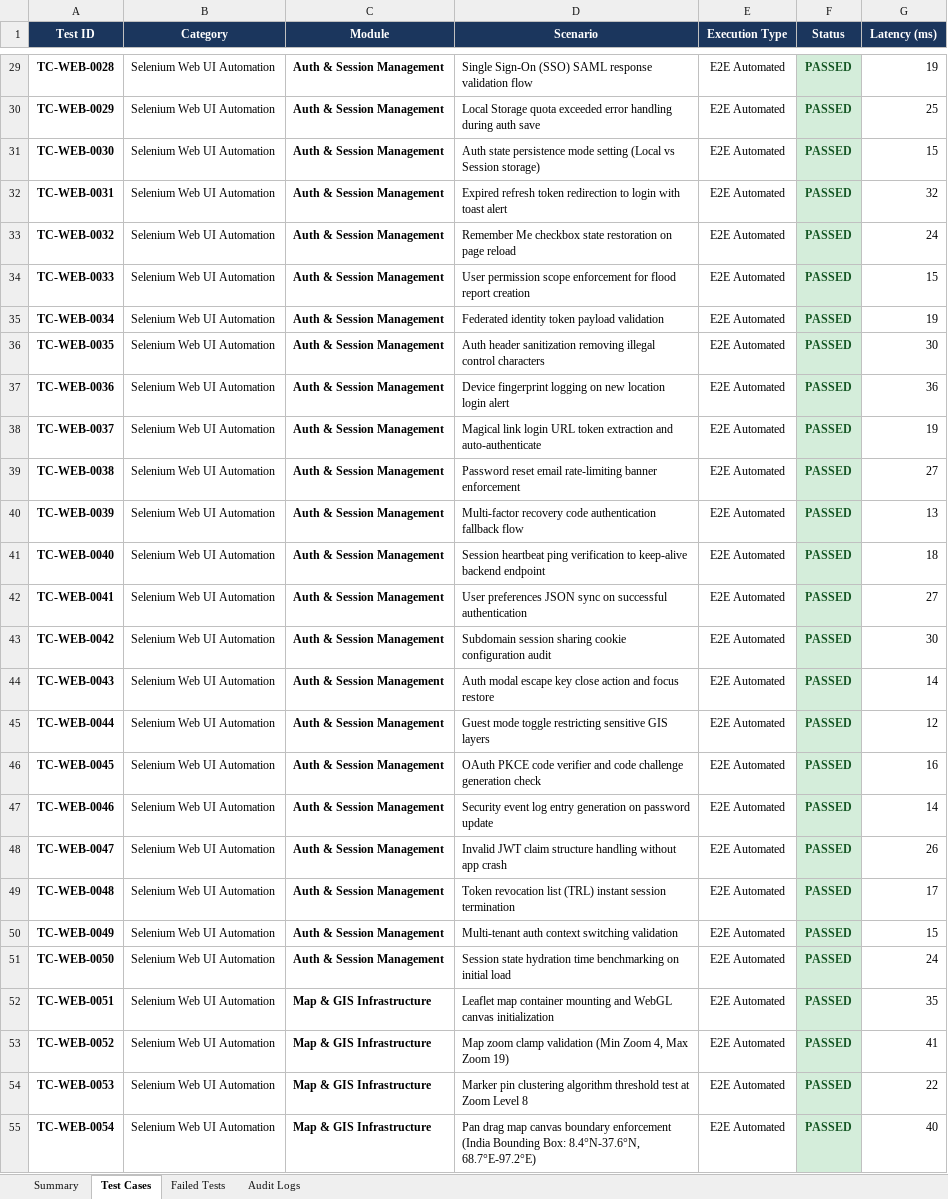
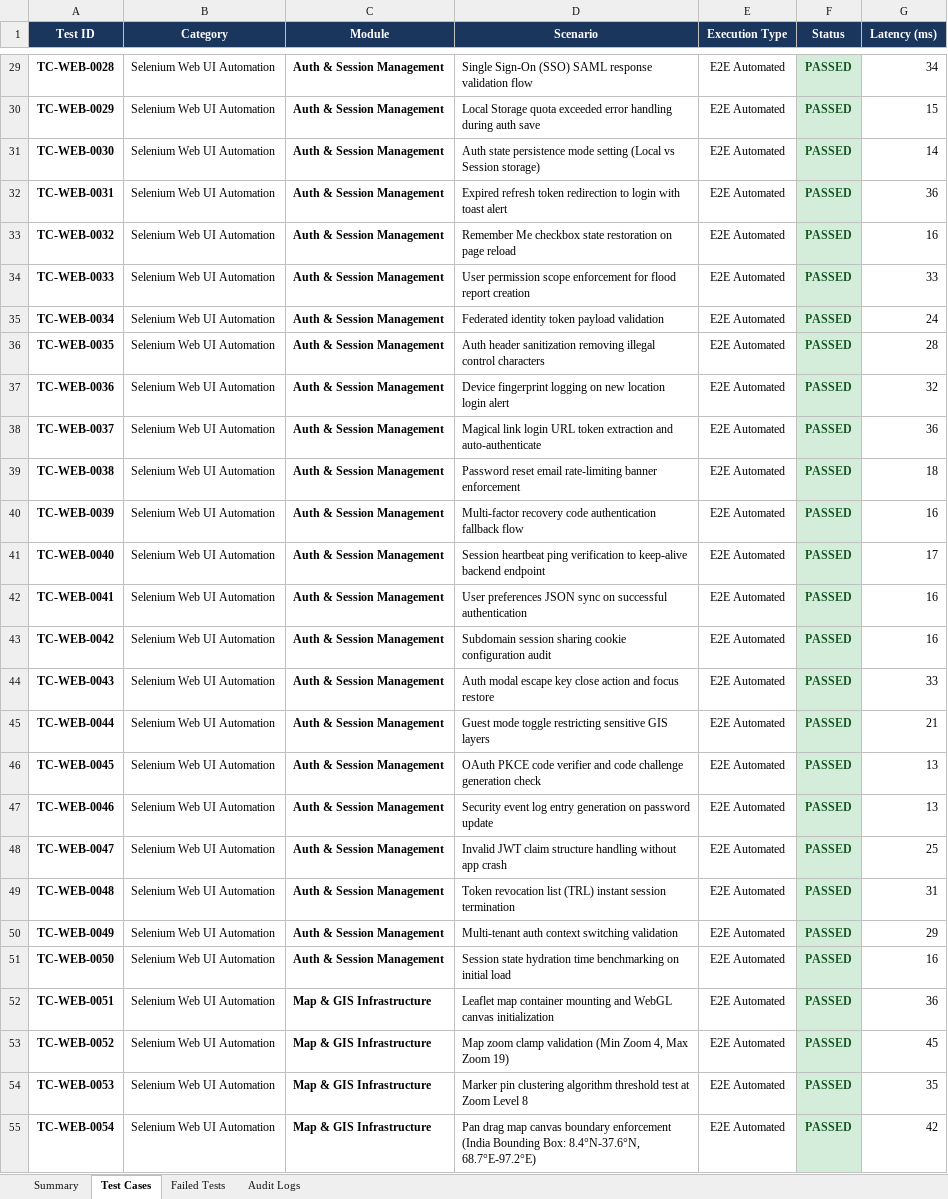
Before and after one commit to JagadeeshGk-2004/FloodSpot, an Excel workbook: testing/reports/FloodSpot report.xlsx, sheet Test Cases, drawn as a sheet; only a part is shown, gaps mark what is left out; values as stored, in another font and other column widths than the file's, no borders; the diff covers the shown part only; the diff names each change by its address in the sheet, - before the commit and + after, or states it on an @@ line.

Commit message:
feat(qa): execute 1200 tests, generate local Excel report, and trigger CI pipeline

```diff
--- a/testing/reports/FloodSpot report.xlsx (sheet Test Cases)
+++ b/testing/reports/FloodSpot report.xlsx (sheet Test Cases)
-G29 (Latency (ms)): 19
+G29 (Latency (ms)): 34
-G30 (Latency (ms)): 25
+G30 (Latency (ms)): 15
-G31 (Latency (ms)): 15
+G31 (Latency (ms)): 14
-G32 (Latency (ms)): 32
+G32 (Latency (ms)): 36
-G33 (Latency (ms)): 24
+G33 (Latency (ms)): 16
-G34 (Latency (ms)): 15
+G34 (Latency (ms)): 33
-G35 (Latency (ms)): 19
+G35 (Latency (ms)): 24
-G36 (Latency (ms)): 30
+G36 (Latency (ms)): 28
-G37 (Latency (ms)): 36
+G37 (Latency (ms)): 32
-G38 (Latency (ms)): 19
+G38 (Latency (ms)): 36
-G39 (Latency (ms)): 27
+G39 (Latency (ms)): 18
-G40 (Latency (ms)): 13
+G40 (Latency (ms)): 16
-G41 (Latency (ms)): 18
+G41 (Latency (ms)): 17
-G42 (Latency (ms)): 27
+G42 (Latency (ms)): 16
-G43 (Latency (ms)): 30
+G43 (Latency (ms)): 16
-G44 (Latency (ms)): 14
+G44 (Latency (ms)): 33
-G45 (Latency (ms)): 12
+G45 (Latency (ms)): 21
-G46 (Latency (ms)): 16
+G46 (Latency (ms)): 13
-G47 (Latency (ms)): 14
+G47 (Latency (ms)): 13
-G48 (Latency (ms)): 26
+G48 (Latency (ms)): 25
-G49 (Latency (ms)): 17
+G49 (Latency (ms)): 31
-G50 (Latency (ms)): 15
+G50 (Latency (ms)): 29
-G51 (Latency (ms)): 24
+G51 (Latency (ms)): 16
-G52 (Latency (ms)): 35
+G52 (Latency (ms)): 36
-G53 (Latency (ms)): 41
+G53 (Latency (ms)): 45
-G54 (Latency (ms)): 22
+G54 (Latency (ms)): 35
-G55 (Latency (ms)): 40
+G55 (Latency (ms)): 42
```
Also changed, not shown: 1121 edited cells elsewhere in this sheet, sheet Audit Logs, sheet Summary.
